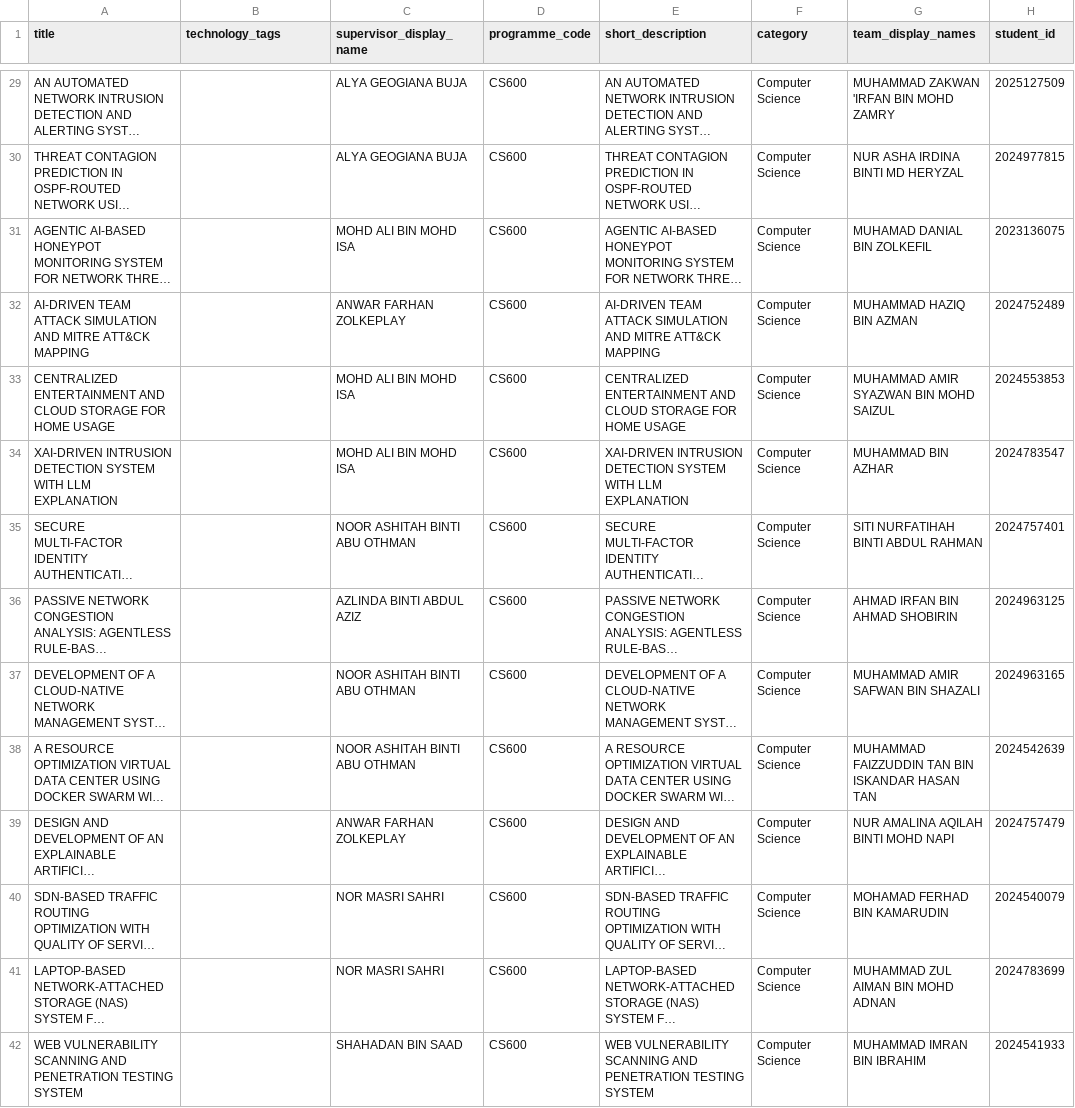
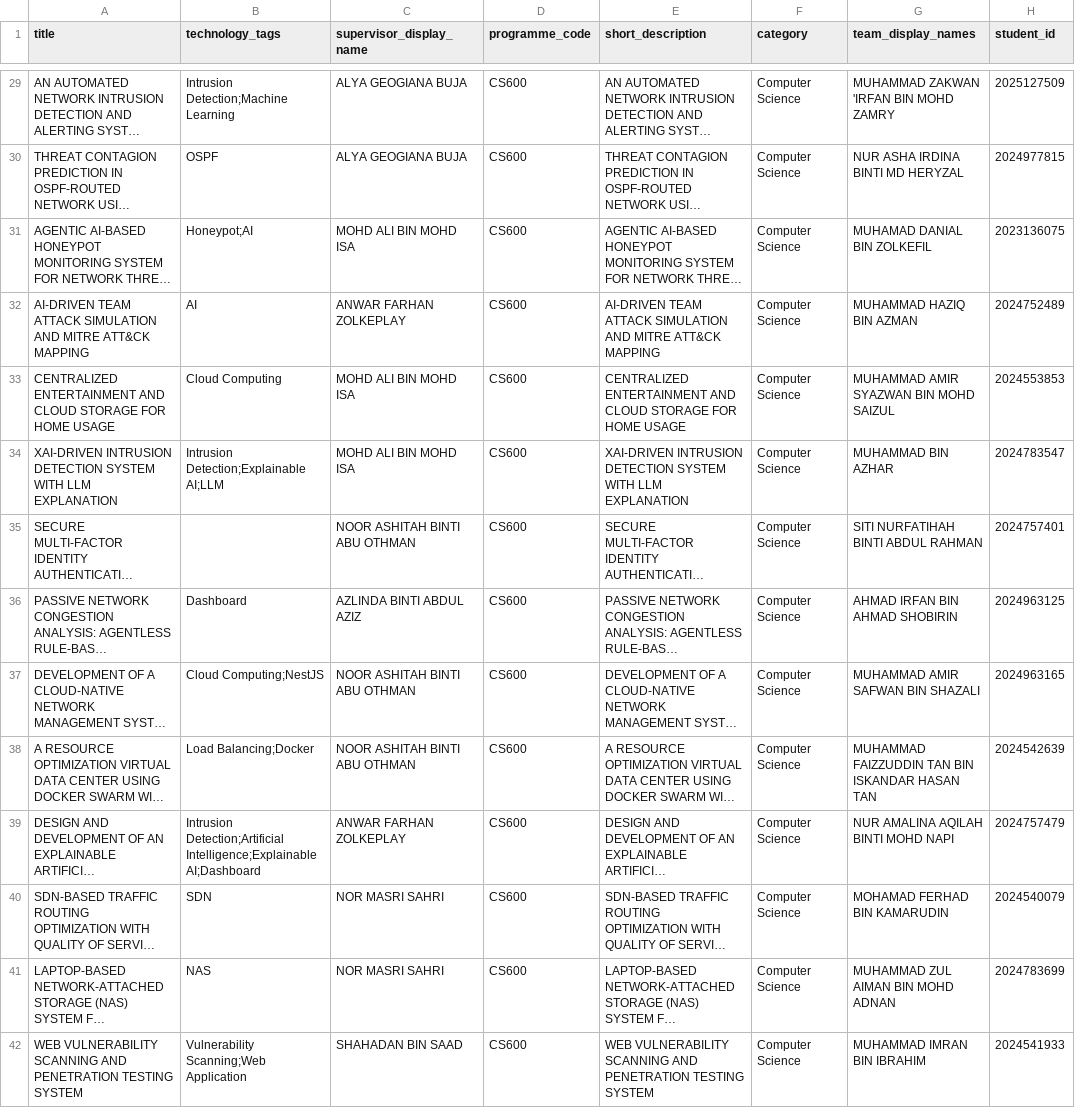
Before and after one commit to Albinlk/FYPExpoHub, a CSV file: assets/data/csp600-proposals.csv, drawn as a sheet; only a part is shown, gaps mark what is left out; long unchanged cells end in …; the diff covers the shown part only; the diff names each change by its address in the sheet, - before the commit and + after, or states it on an @@ line.

Commit message:
feat: auto-extract technology tags from CSP600 project titles (60 unique tags, 62 tagged)

```diff
--- a/assets/data/csp600-proposals.csv
+++ b/assets/data/csp600-proposals.csv
-B29 (technology_tags): (empty)
+B29 (technology_tags): Intrusion Detection;Machine Learning
-B30 (technology_tags): (empty)
+B30 (technology_tags): OSPF
-B31 (technology_tags): (empty)
+B31 (technology_tags): Honeypot;AI
-B32 (technology_tags): (empty)
+B32 (technology_tags): AI
-B33 (technology_tags): (empty)
+B33 (technology_tags): Cloud Computing
-B34 (technology_tags): (empty)
+B34 (technology_tags): Intrusion Detection;Explainable AI;LLM
-B36 (technology_tags): (empty)
+B36 (technology_tags): Dashboard
-B37 (technology_tags): (empty)
+B37 (technology_tags): Cloud Computing;NestJS
-B38 (technology_tags): (empty)
+B38 (technology_tags): Load Balancing;Docker
-B39 (technology_tags): (empty)
+B39 (technology_tags): Intrusion Detection;Artificial Intelligence;Explainable AI;Dashboard
-B40 (technology_tags): (empty)
+B40 (technology_tags): SDN
-B41 (technology_tags): (empty)
+B41 (technology_tags): NAS
-B42 (technology_tags): (empty)
+B42 (technology_tags): Vulnerability Scanning;Web Application
```
Also changed, not shown: 49 edited cells elsewhere in this file, 1 other file.
